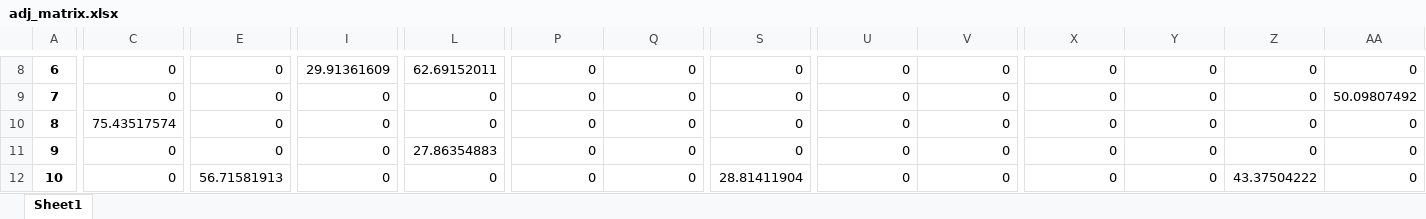
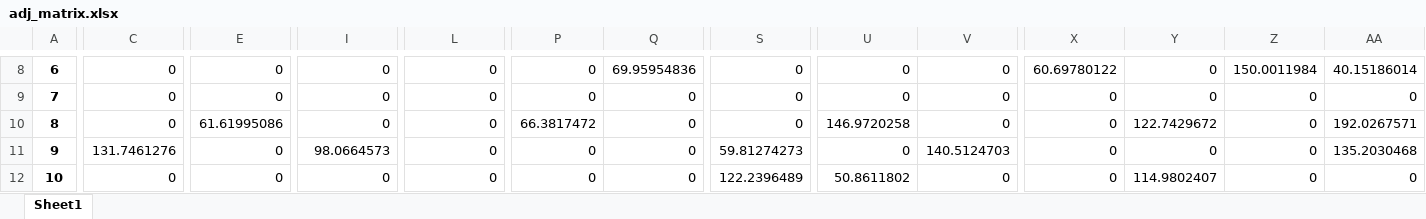
Before and after one commit to joaoduarteN/debtrank_analysis, an Excel workbook: adj_matrix.xlsx, sheet Sheet1, drawn as a sheet; only a part is shown, gaps mark what is left out; values as stored, in another font and other column widths than the file's, no borders; the diff covers the shown part only; the diff names each change by its address in the sheet, - before the commit and + after, or states it on an @@ line.

```diff
--- a/adj_matrix.xlsx (sheet Sheet1)
+++ b/adj_matrix.xlsx (sheet Sheet1)
-I8: 29.91361609
+I8: 0
-L8: 62.69152011
+L8: 0
-Q8: 0
+Q8: 69.95954836
-X8: 0
+X8: 60.69780122
-Z8: 0
+Z8: 150.0011984
-AA8: 0
+AA8: 40.15186014
-AA9: 50.09807492
+AA9: 0
-C10: 75.43517574
+C10: 0
-E10: 0
+E10: 61.61995086
-P10: 0
+P10: 66.3817472
-U10: 0
+U10: 146.9720258
-Y10: 0
+Y10: 122.7429672
-AA10: 0
+AA10: 192.0267571
-C11: 0
+C11: 131.7461276
-I11: 0
+I11: 98.0664573
-L11: 27.86354883
+L11: 0
-S11: 0
+S11: 59.81274273
-V11: 0
+V11: 140.5124703
-AA11: 0
+AA11: 135.2030468
-E12: 56.71581913
+E12: 0
-S12: 28.81411904
+S12: 122.2396489
-U12: 0
+U12: 50.8611802
-Y12: 0
+Y12: 114.9802407
-Z12: 43.37504222
+Z12: 0
```
Also changed, not shown: 134 edited cells elsewhere in this sheet, 3 other files.
